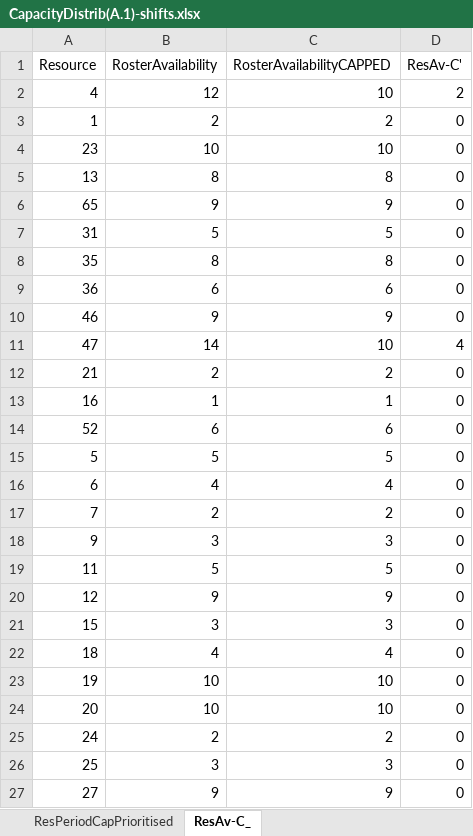
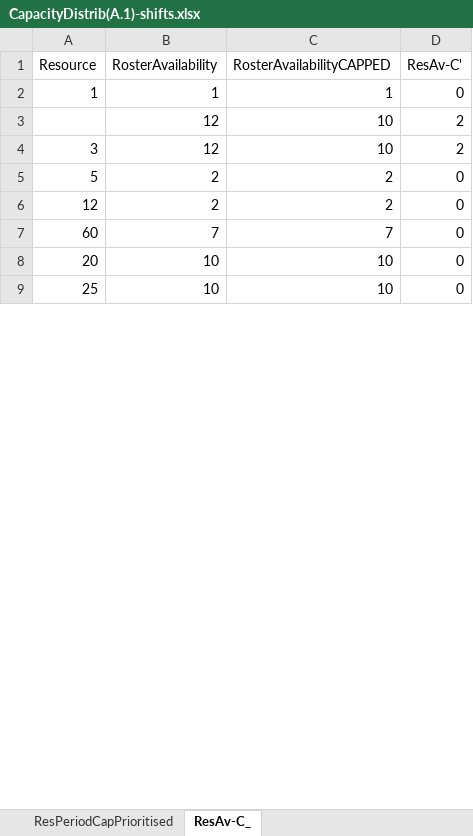
Before and after one commit to CENTRIEffortManagement/ResidentialCare, an Excel workbook: CLIENT/DATExx-Whiddon/UNITS/Unit1/2. Calculations/AIN/CapacityDistrib(A.1)-shifts.xlsx, sheet ResAv-C_, drawn as a sheet; only a part is shown; values as stored, in another font and other column widths than the file's, no borders; table styles not drawn; removed rows and columns are numbered as before the commit, all else as after; the diff covers the shown part only; the diff names each change by its address in the sheet, - before the commit and + after, or states it on an @@ line.

```diff
--- a/CLIENT/DATExx-Whiddon/UNITS/Unit1/2. Calculations/AIN/CapacityDistrib(A.1)-shifts.xlsx (sheet ResAv-C_)
+++ b/CLIENT/DATExx-Whiddon/UNITS/Unit1/2. Calculations/AIN/CapacityDistrib(A.1)-shifts.xlsx (sheet ResAv-C_)
-row 2: 4 | 12 | 10 | 2
-B2 (RosterAvailability): 2
+B2 (RosterAvailability): 1
-C2 (RosterAvailabilityCAPPED): 2
+C2 (RosterAvailabilityCAPPED): 1
-row 4: 23 | 10 | 10 | 0
-row 5: 13 | 8 | 8 | 0
-row 6: 65 | 9 | 9 | 0
-row 7: 31 | 5 | 5 | 0
-row 8: 35 | 8 | 8 | 0
-row 9: 36 | 6 | 6 | 0
-row 10: 46 | 9 | 9 | 0
-row 11: 47 | 14 | 10 | 4
-row 12: 21 | 2 | 2 | 0
-row 13: 16 | 1 | 1 | 0
-row 14: 52 | 6 | 6 | 0
+row 3:  | 12 | 10 | 2
+row 4: 3 | 12 | 10 | 2
-B5 (RosterAvailability): 5
+B5 (RosterAvailability): 2
-C5 (RosterAvailabilityCAPPED): 5
+C5 (RosterAvailabilityCAPPED): 2
-row 16: 6 | 4 | 4 | 0
-row 17: 7 | 2 | 2 | 0
-row 18: 9 | 3 | 3 | 0
-row 19: 11 | 5 | 5 | 0
-B6 (RosterAvailability): 9
+B6 (RosterAvailability): 2
-C6 (RosterAvailabilityCAPPED): 9
+C6 (RosterAvailabilityCAPPED): 2
-row 21: 15 | 3 | 3 | 0
-row 22: 18 | 4 | 4 | 0
-row 23: 19 | 10 | 10 | 0
@@ row 42 moved to row 7: 60 @@
-row 25: 24 | 2 | 2 | 0
-B9 (RosterAvailability): 3
+B9 (RosterAvailability): 10
-C9 (RosterAvailabilityCAPPED): 3
+C9 (RosterAvailabilityCAPPED): 10
-row 27: 27 | 9 | 9 | 0
```
Also changed, not shown: 3 added rows, 29 removed rows and 12 edited cells elsewhere in this sheet, sheet ResourcePeriodTABLE-empty, sheet ResPeriodWDTABLE, sheet ResPeriodAllocationTABLE, sheet ResPeriodAvailabilityTABLE !!, sheet C' ResSingleShiftDayTABLE, sheet MultiDayPeriod-Remove, 4 more sheets, CLIENT/DATExx-Whiddon/UNITS/Unit1/2. Calculations/AIN/CapacityDistrib(A.2)-shifts.xlsx, CLIENT/DATExx-Whiddon/UNITS/Unit1/2. Calculations/AIN/CapacityDistrib(B)-shifts.xlsx, 49 other files.
